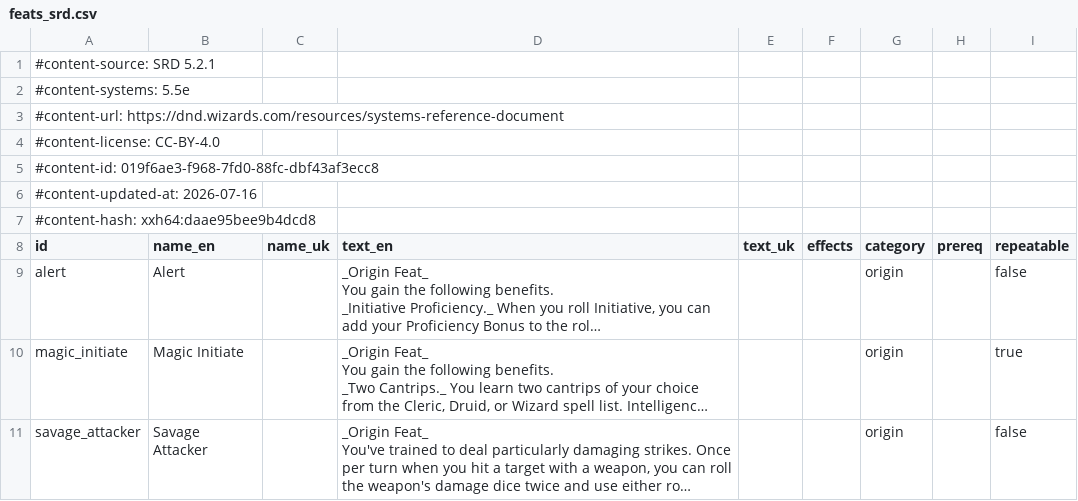
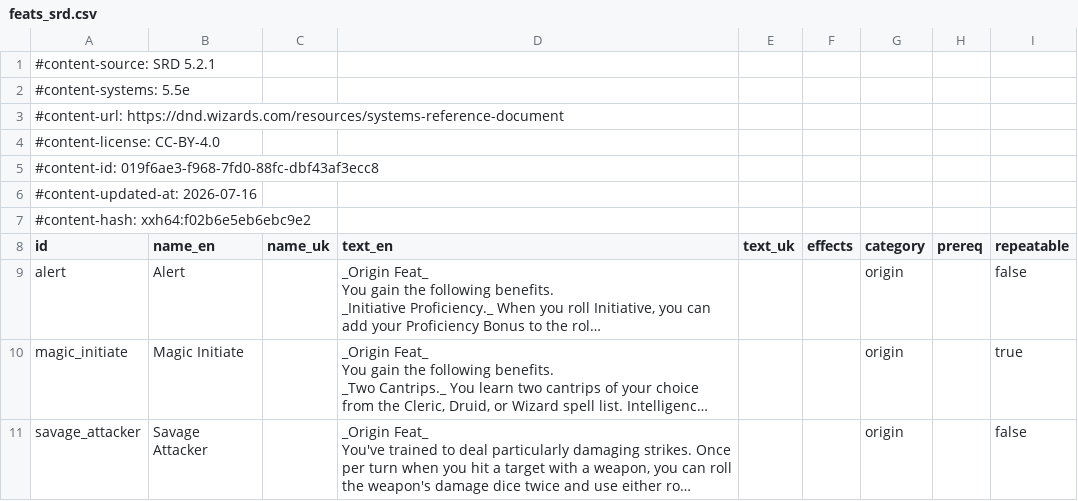
Before and after one commit to itsdarklikehell/charnik-content-srd, a CSV file: srd-2024/feats_srd.csv, drawn as a sheet; only a part is shown; long unchanged cells end in ….

```diff
--- a/srd-2024/feats_srd.csv
+++ b/srd-2024/feats_srd.csv
@@ -6,3 +6,3 @@
 #content-updated-at: 2026-07-16
-#content-hash: xxh64:daae95bee9b4dcd8
+#content-hash: xxh64:f02b6e5eb6ebc9e2
 id,name_en,name_uk,text_en,text_uk,effects,category,prereq,repeatable
```
Also changed, not shown: srd-2014/feats_srd.csv, srd-2024/spells_srd.csv.
